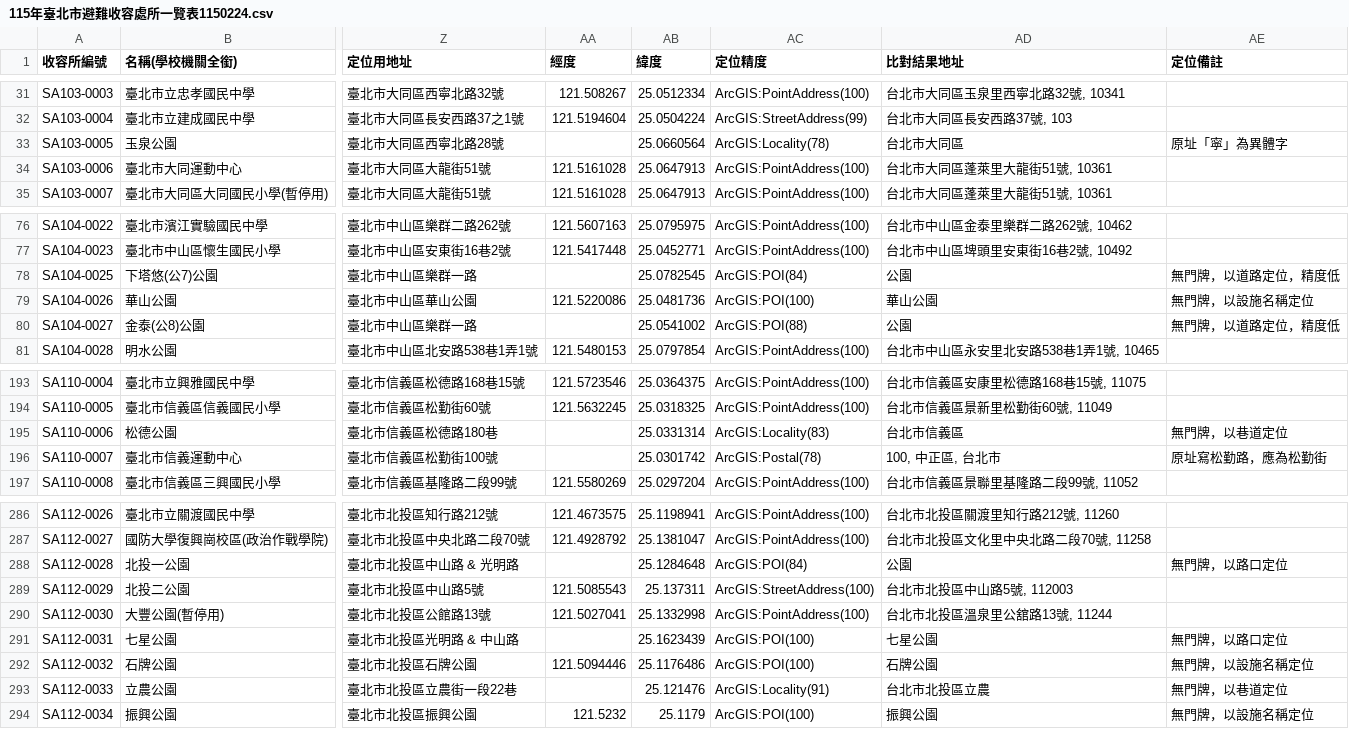
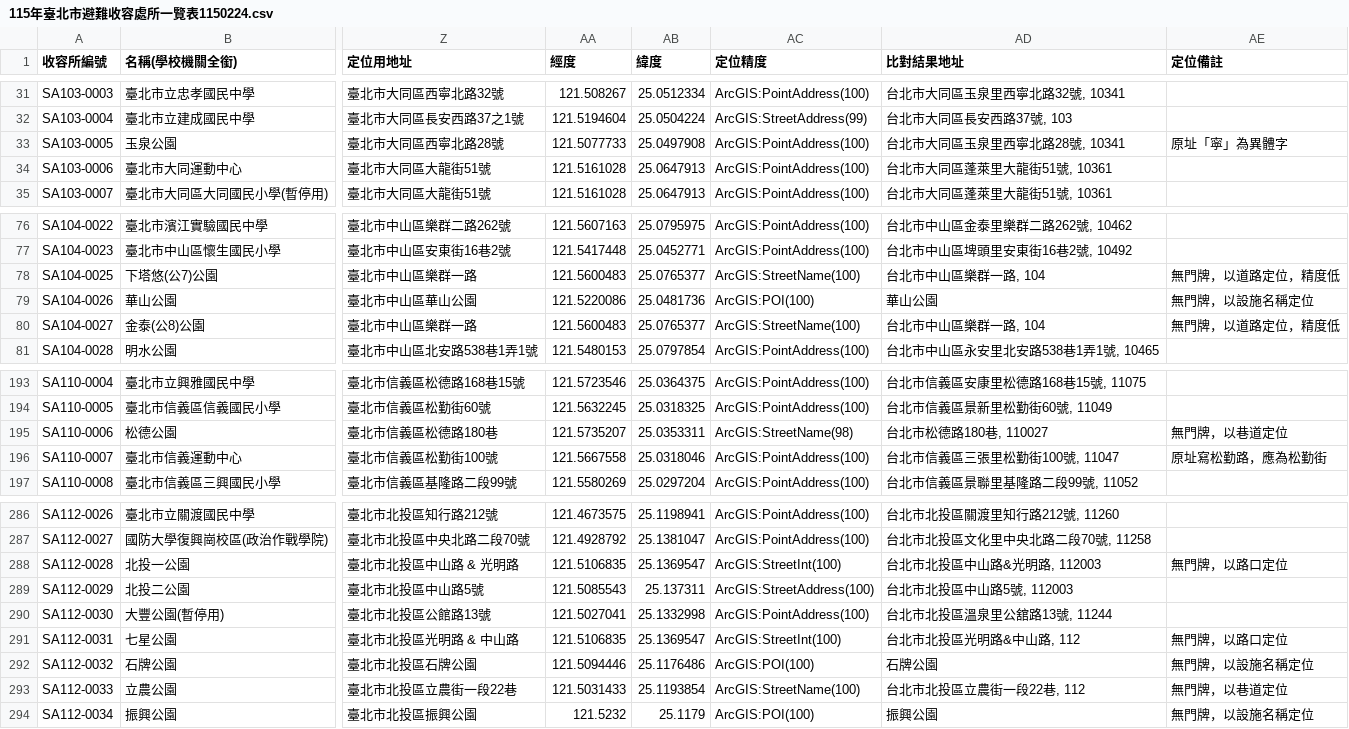
Before and after one commit to A3218654/taipei-care-geocode, a CSV file: 115年臺北市避難收容處所一覽表1150224.csv, drawn as a sheet; only a part is shown, gaps mark what is left out; the diff covers the shown part only; the diff names each change by its address in the sheet, - before the commit and + after, or states it on an @@ line.

```diff
--- a/115年臺北市避難收容處所一覽表1150224.csv
+++ b/115年臺北市避難收容處所一覽表1150224.csv
-AA33 (經度): (empty)
+AA33 (經度): 121.5077733
-AB33 (緯度): 25.0660564
+AB33 (緯度): 25.0497908
-AC33 (定位精度): ArcGIS:Locality(78)
+AC33 (定位精度): ArcGIS:PointAddress(100)
-AD33 (比對結果地址): 台北市大同區
+AD33 (比對結果地址): 台北市大同區玉泉里西寧北路28號, 10341
-AA78 (經度): (empty)
+AA78 (經度): 121.5600483
-AB78 (緯度): 25.0782545
+AB78 (緯度): 25.0765377
-AC78 (定位精度): ArcGIS:POI(84)
+AC78 (定位精度): ArcGIS:StreetName(100)
-AD78 (比對結果地址): 公園
+AD78 (比對結果地址): 台北市中山區樂群一路, 104
-AA80 (經度): (empty)
+AA80 (經度): 121.5600483
-AB80 (緯度): 25.0541002
+AB80 (緯度): 25.0765377
-AC80 (定位精度): ArcGIS:POI(88)
+AC80 (定位精度): ArcGIS:StreetName(100)
-AD80 (比對結果地址): 公園
+AD80 (比對結果地址): 台北市中山區樂群一路, 104
-AA195 (經度): (empty)
+AA195 (經度): 121.5735207
-AB195 (緯度): 25.0331314
+AB195 (緯度): 25.0353311
-AC195 (定位精度): ArcGIS:Locality(83)
+AC195 (定位精度): ArcGIS:StreetName(98)
-AD195 (比對結果地址): 台北市信義區
+AD195 (比對結果地址): 台北市松德路180巷, 110027
-AA196 (經度): (empty)
+AA196 (經度): 121.5667558
-AB196 (緯度): 25.0301742
+AB196 (緯度): 25.0318046
-AC196 (定位精度): ArcGIS:Postal(78)
+AC196 (定位精度): ArcGIS:PointAddress(100)
-AD196 (比對結果地址): 100, 中正區, 台北市
+AD196 (比對結果地址): 台北市信義區三張里松勤街100號, 11047
-AA288 (經度): (empty)
+AA288 (經度): 121.5106835
-AB288 (緯度): 25.1284648
+AB288 (緯度): 25.1369547
-AC288 (定位精度): ArcGIS:POI(84)
+AC288 (定位精度): ArcGIS:StreetInt(100)
-AD288 (比對結果地址): 公園
+AD288 (比對結果地址): 台北市北投區中山路&光明路, 112003
-AA291 (經度): (empty)
+AA291 (經度): 121.5106835
-AB291 (緯度): 25.1623439
+AB291 (緯度): 25.1369547
-AC291 (定位精度): ArcGIS:POI(100)
+AC291 (定位精度): ArcGIS:StreetInt(100)
-AD291 (比對結果地址): 七星公園
+AD291 (比對結果地址): 台北市北投區光明路&中山路, 112
-AA293 (經度): (empty)
+AA293 (經度): 121.5031433
-AB293 (緯度): 25.121476
+AB293 (緯度): 25.1193854
-AC293 (定位精度): ArcGIS:Locality(91)
+AC293 (定位精度): ArcGIS:StreetName(100)
-AD293 (比對結果地址): 台北市北投區立農
+AD293 (比對結果地址): 台北市北投區立農街一段22巷, 112
```
Also changed, not shown: 10 edited cells elsewhere in this file.
